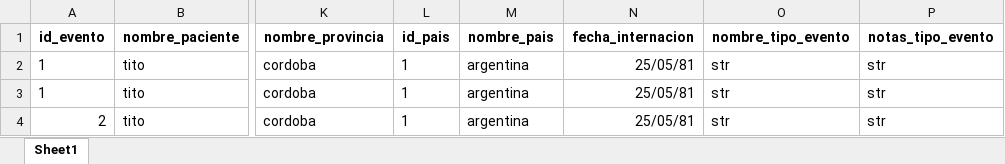
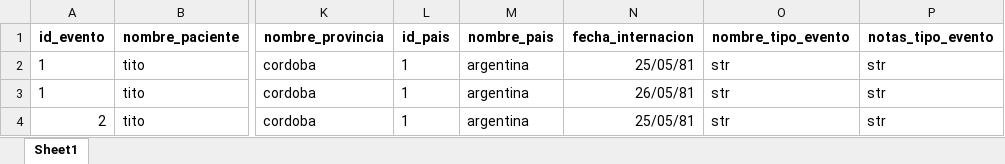
Before and after one commit to ivco19/brooks, an Excel workbook: input.xlsx, sheet Sheet1, drawn as a sheet; only a part is shown, gaps mark what is left out; values as stored, in another font and other column widths than the file's, no borders; the diff names each change by its address in the sheet, - before the commit and + after, or states it on an @@ line.

```diff
--- a/input.xlsx (sheet Sheet1)
+++ b/input.xlsx (sheet Sheet1)
-N3 (fecha_internacion): 25/05/81
+N3 (fecha_internacion): 26/05/81
```
Also changed, not shown: 4 other files.
